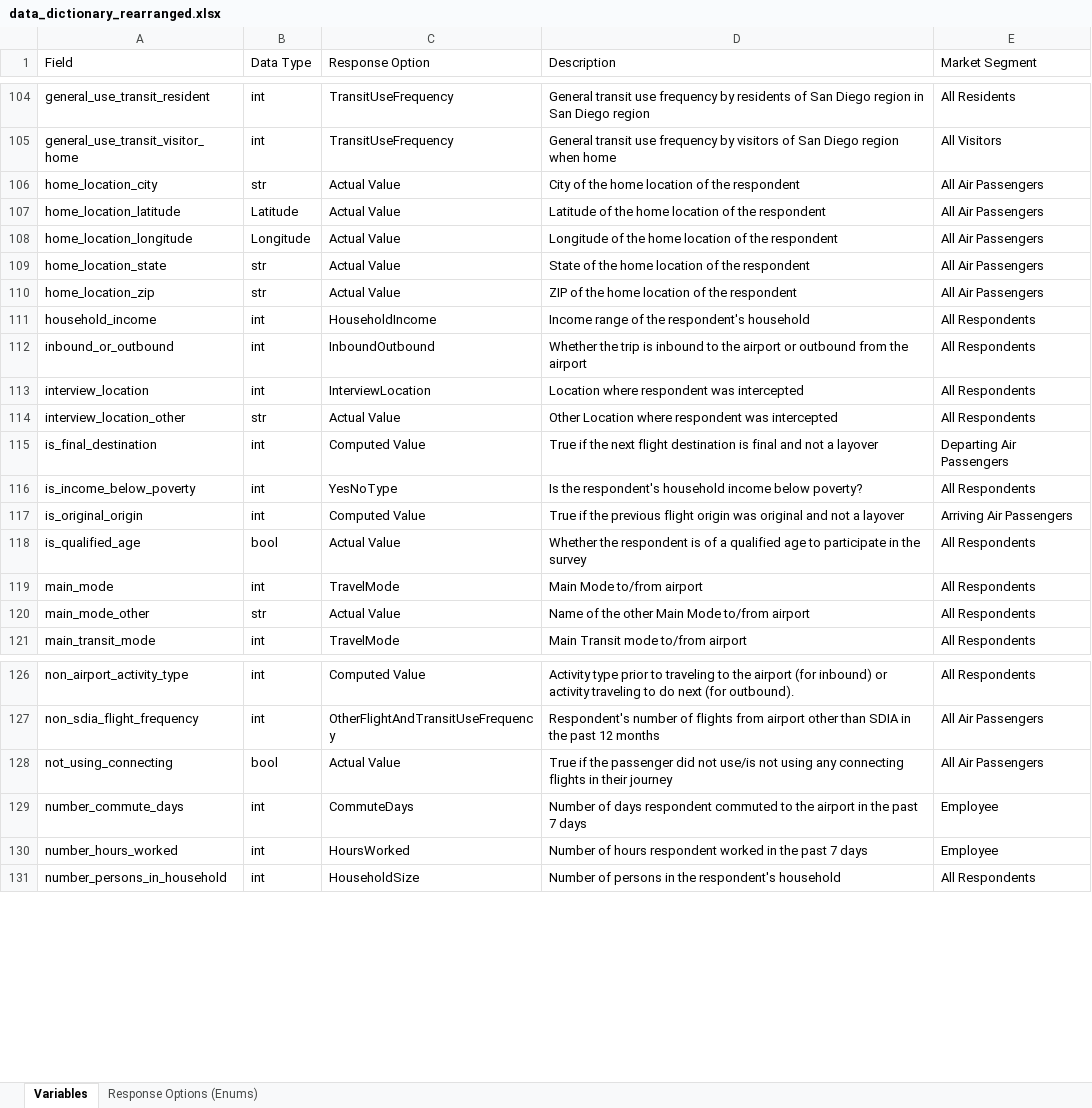
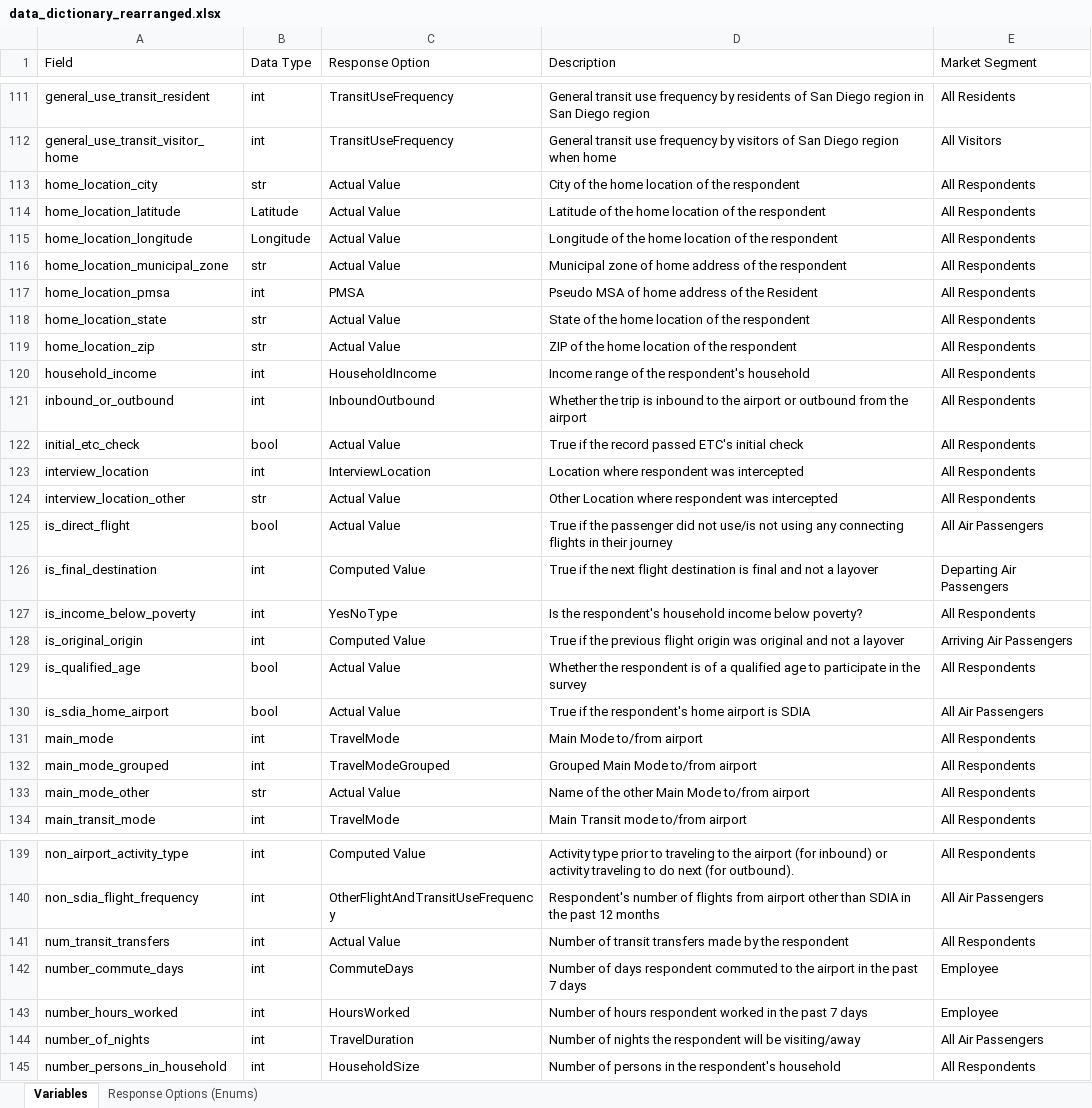
Before and after one commit to wsp-sag/Survey_Airport, an Excel workbook: reports/data_dictionary_rearranged.xlsx, sheet Variables, drawn as a sheet; only a part is shown, gaps mark what is left out; values as stored, in another font and other column widths than the file's, no borders; removed rows and columns are numbered as before the commit, all else as after; the diff covers the shown part only; the diff names each change by its address in the sheet, - before the commit and + after, or states it on an @@ line.

```diff
--- a/reports/data_dictionary_rearranged.xlsx (sheet Variables)
+++ b/reports/data_dictionary_rearranged.xlsx (sheet Variables)
-E113:E115 (Market Segment): All Air Passengers
+E113:E115 (Market Segment): All Respondents
+row 116: home_location_municipal_zone | str | Actual Value | Municipal zone of home address of the respondent | All Respondents
+row 117: home_location_pmsa | int | PMSA | Pseudo MSA of home address of the Resident | All Respondents
-E118:E119 (Market Segment): All Air Passengers
+E118:E119 (Market Segment): All Respondents
+row 122: initial_etc_check | bool | Actual Value | True if the record passed ETC's initial check | All Respondents
+row 125: is_direct_flight | bool | Actual Value | True if the passenger did not use/is not using any connecting flights in their journey | All Air Passengers
+row 130: is_sdia_home_airport | bool | Actual Value | True if the respondent's home airport is SDIA | All Air Passengers
+row 132: main_mode_grouped | int | TravelModeGrouped | Grouped Main Mode to/from airport | All Respondents
-row 128: not_using_connecting | bool | Actual Value | True if the passenger did not use/is not using any connecting flights in their journey | All Air Passengers
+row 141: num_transit_transfers | int | Actual Value | Number of transit transfers made by the respondent | All Respondents
+row 144: number_of_nights | int | TravelDuration | Number of nights the respondent will be visiting/away | All Air Passengers
```
Also changed, not shown: 57 added rows, 3 removed rows and 8 edited cells elsewhere in this sheet, sheet Response Options (Enums), reports/data_dictionary.xlsx, 1 other file.
